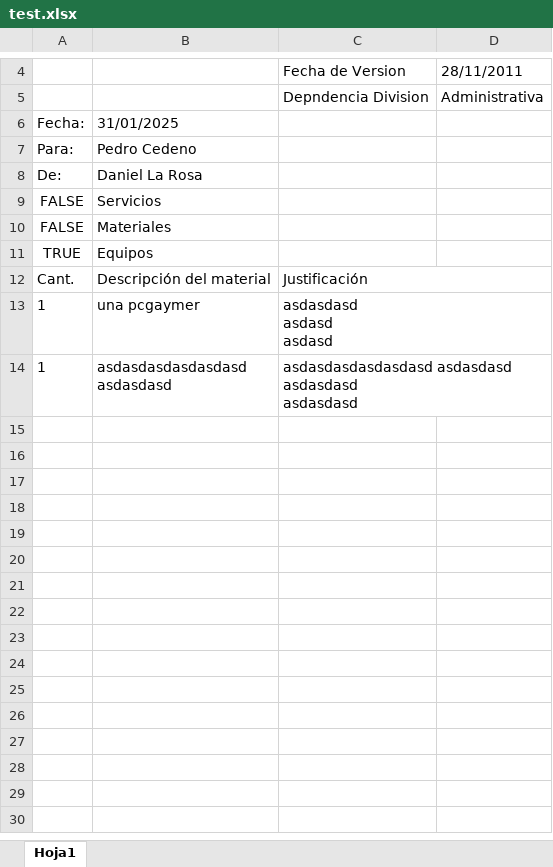
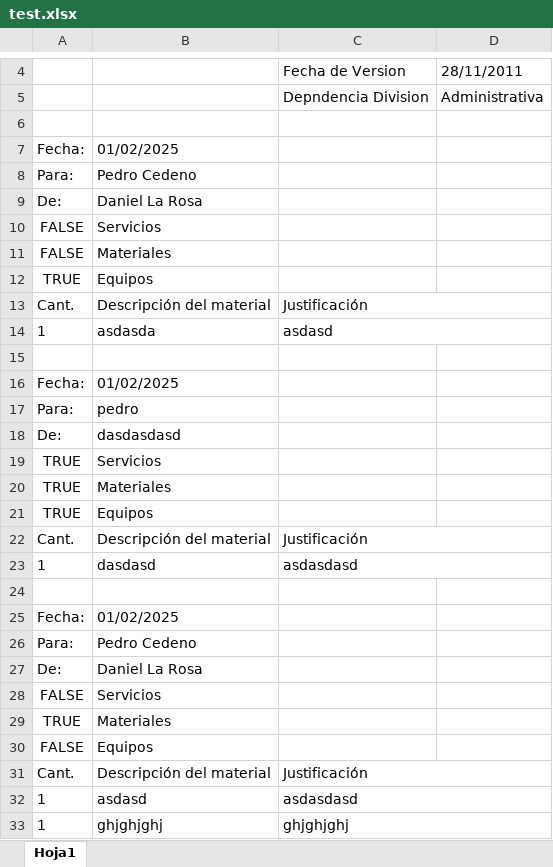
Before and after one commit to Khaym03/soli, an Excel workbook: test.xlsx, sheet Hoja1, drawn as a sheet; only a part is shown, gaps mark what is left out; values as stored, in another font and other column widths than the file's, no borders; addresses are those after the commit; ↵ is a line break in a cell; the diff names each change by its address in the sheet, - before the commit and + after, or states it on an @@ line.

```diff
--- a/test.xlsx (sheet Hoja1)
+++ b/test.xlsx (sheet Hoja1)
+row 6: (empty)
-B7: 31/01/2025
+B7: 01/02/2025
+row 14: 1 | asdasda | asdasd
+row 15: (empty)
+row 16: Fecha: | 01/02/2025
+row 17: Para: | pedro
+row 18: De: | dasdasdasd
+row 19: TRUE | Servicios
+row 20: TRUE | Materiales
+row 21: TRUE | Equipos
+row 22: Cant. | Descripción del material | Justificación
-B23: una pcgaymer
+B23: dasdasd
-C23: asdasdasd ↵ asdasd ↵ asdasd
+C23: asdasdasd
+row 24: (empty)
+row 25: Fecha: | 01/02/2025
+row 26: Para: | Pedro Cedeno
+row 27: De: | Daniel La Rosa
+row 28: FALSE | Servicios
+row 29: TRUE | Materiales
+row 30: FALSE | Equipos
+row 31: Cant. | Descripción del material | Justificación
-B32: asdasdasdasdasdasd ↵ asdasdasd
+B32: asdasd
-C32: asdasdasdasdasdasd asdasdasd ↵ asdasdasd ↵ asdasdasd
+C32: asdasdasd
+row 33: 1 | ghjghjghj | ghjghjghj
```
Also changed, not shown: 3 other files.
